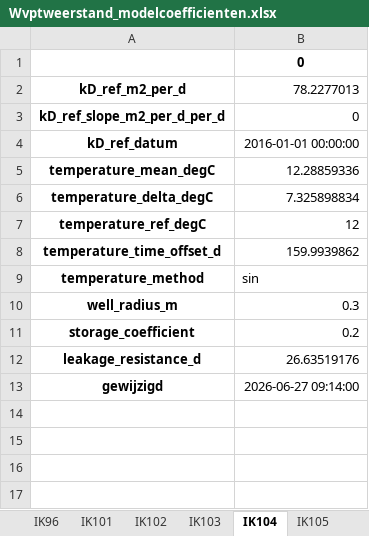
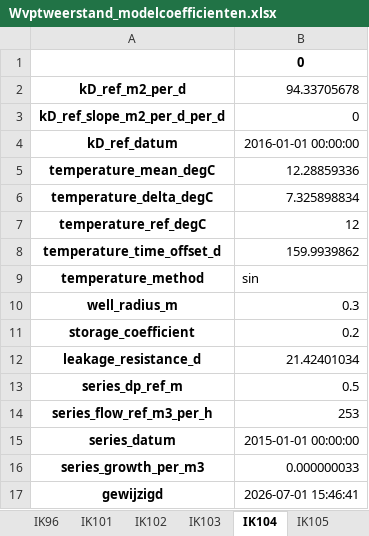
Before and after one commit to pwn-drinking-water-production/python-pwn-productiecapaciteit-infiltratiegebieden, an Excel workbook: productiecapaciteit/results/Wvptweerstand/Wvptweerstand_modelcoefficienten.xlsx, sheet IK104, drawn as a sheet; values as stored, in another font and other column widths than the file's, no borders; addresses are those after the commit; the diff names each change by its address in the sheet, - before the commit and + after, or states it on an @@ line.

Commit message:
Update the recalibrated transient WVP coefficients
Calibrated with the series head loss (series_dp_ref_m, series_flow_ref_m3_per_h,
series_growth_per_m3) per strang. The initial R_bed_12C_d_per_m row in
strang_props7.csv is derived from these coefficients (initial_bed_resistances).

```diff
--- a/productiecapaciteit/results/Wvptweerstand/Wvptweerstand_modelcoefficienten.xlsx (sheet IK104)
+++ b/productiecapaciteit/results/Wvptweerstand/Wvptweerstand_modelcoefficienten.xlsx (sheet IK104)
-B2: 78.2277013
+B2: 94.33705678
-B12: 26.63519176
+B12: 21.42401034
+row 13: series_dp_ref_m | 0.5
+row 14: series_flow_ref_m3_per_h | 253
+row 15: series_datum | 2015-01-01 00:00:00
+row 16: series_growth_per_m3 | 0.000000033
-B17: 2026-06-27 09:14:00
+B17: 2026-07-01 15:46:41
```
Also changed, not shown: sheet IK106, sheet Q300, sheet P100, sheet IK101, sheet Q400, sheet IK94, 17 more sheets.
